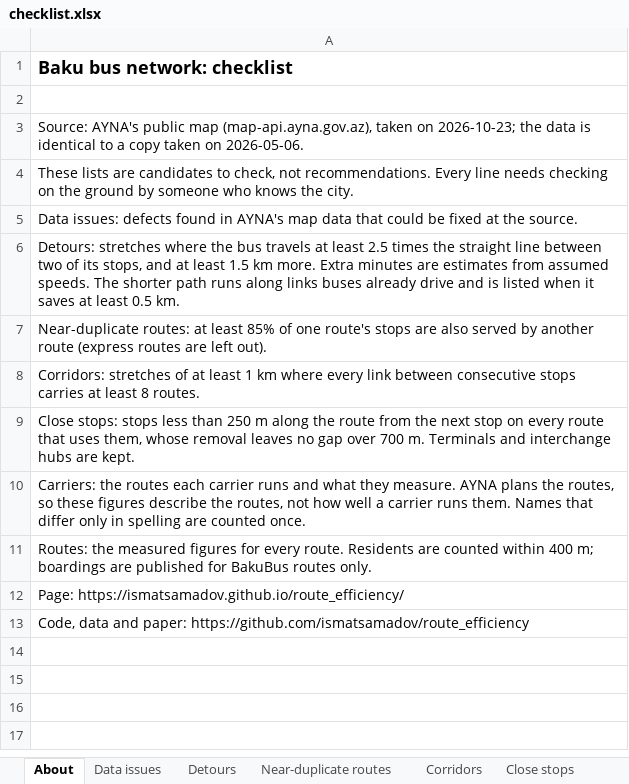
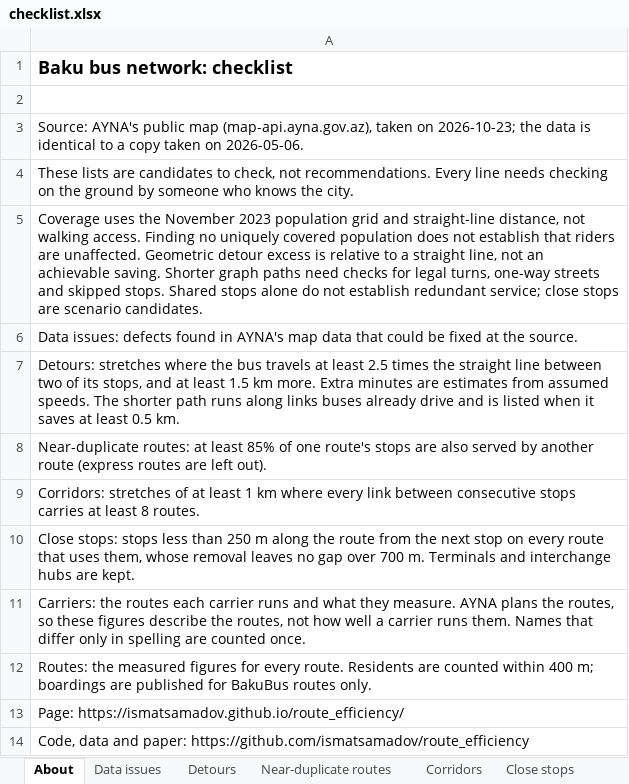
Before and after one commit to ismatsamadov/route_efficiency, an Excel workbook: site/checklist.xlsx, sheet About, drawn as a sheet; values as stored, in another font and other column widths than the file's, no borders; the diff names each change by its address in the sheet, - before the commit and + after, or states it on an @@ line.

Commit message:
Redesign research atlas and add recorded coverage sensitivity

```diff
--- a/site/checklist.xlsx (sheet About)
+++ b/site/checklist.xlsx (sheet About)
+row 5: Coverage uses the November 2023 population grid and straight-line distance, not walking access. Finding no uniquely covered population does not establish that riders are unaffected. Geometric detour excess is relative to a straight line, not an achievable saving. Shorter graph paths need checks for legal turns, one-way streets and skipped stops. Shared stops alone do not establish redundant service; close stops are scenario candidates.
```
Also changed, not shown: sheet Detours, 10 other files.
